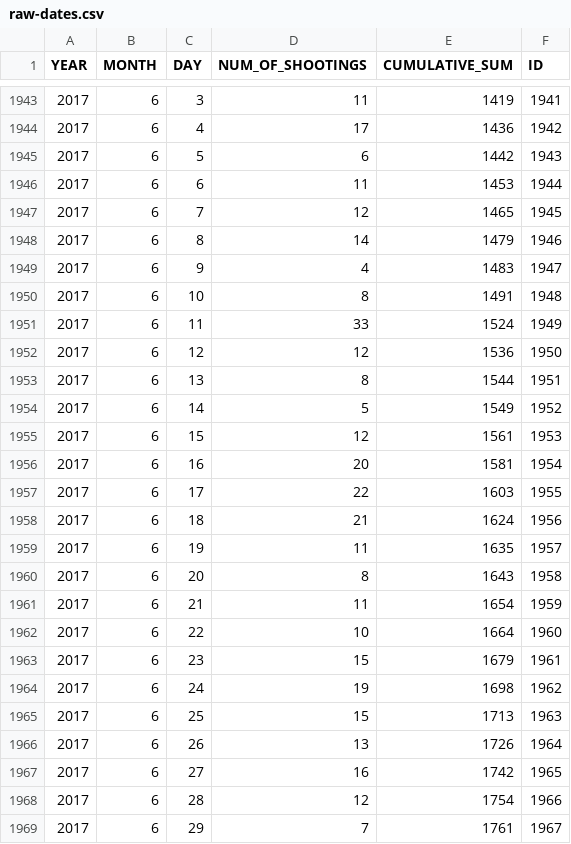
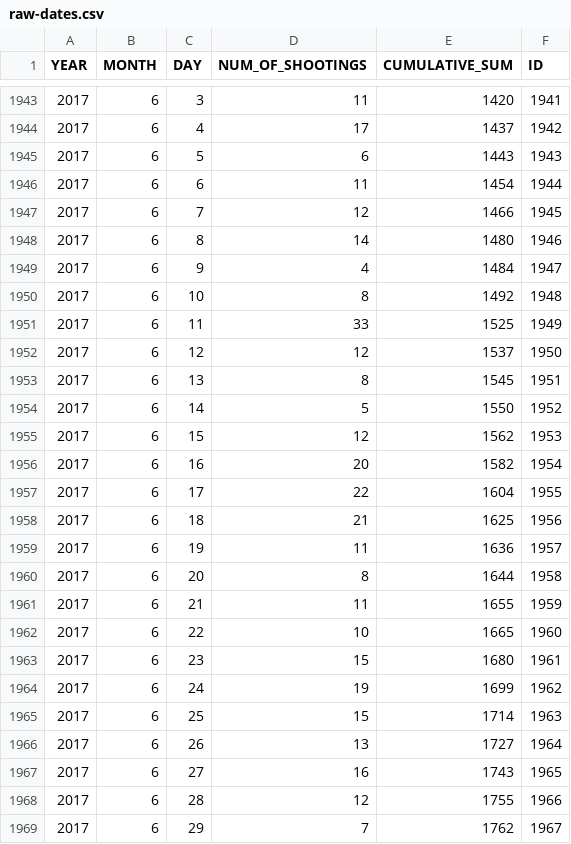
Before and after one commit to ryanbmarx/shooting-homicide-victims, a CSV file: data/raw-dates.csv, drawn as a sheet; only a part is shown, gaps mark what is left out; the diff covers the shown part only.

```diff
--- a/data/raw-dates.csv
+++ b/data/raw-dates.csv
@@ -1943,27 +1943,27 @@ YEAR,MONTH,DAY,NUM_OF_SHOOTINGS,CUMULATIVE_SUM,ID
-2017,6,3,11,1419,1941
-2017,6,4,17,1436,1942
-2017,6,5,6,1442,1943
-2017,6,6,11,1453,1944
-2017,6,7,12,1465,1945
-2017,6,8,14,1479,1946
-2017,6,9,4,1483,1947
-2017,6,10,8,1491,1948
-2017,6,11,33,1524,1949
-2017,6,12,12,1536,1950
-2017,6,13,8,1544,1951
-2017,6,14,5,1549,1952
-2017,6,15,12,1561,1953
-2017,6,16,20,1581,1954
-2017,6,17,22,1603,1955
-2017,6,18,21,1624,1956
-2017,6,19,11,1635,1957
-2017,6,20,8,1643,1958
-2017,6,21,11,1654,1959
-2017,6,22,10,1664,1960
-2017,6,23,15,1679,1961
-2017,6,24,19,1698,1962
-2017,6,25,15,1713,1963
-2017,6,26,13,1726,1964
-2017,6,27,16,1742,1965
-2017,6,28,12,1754,1966
-2017,6,29,7,1761,1967
+2017,6,3,11,1420,1941
+2017,6,4,17,1437,1942
+2017,6,5,6,1443,1943
+2017,6,6,11,1454,1944
+2017,6,7,12,1466,1945
+2017,6,8,14,1480,1946
+2017,6,9,4,1484,1947
+2017,6,10,8,1492,1948
+2017,6,11,33,1525,1949
+2017,6,12,12,1537,1950
+2017,6,13,8,1545,1951
+2017,6,14,5,1550,1952
+2017,6,15,12,1562,1953
+2017,6,16,20,1582,1954
+2017,6,17,22,1604,1955
+2017,6,18,21,1625,1956
+2017,6,19,11,1636,1957
+2017,6,20,8,1644,1958
+2017,6,21,11,1655,1959
+2017,6,22,10,1665,1960
+2017,6,23,15,1680,1961
+2017,6,24,19,1699,1962
+2017,6,25,15,1714,1963
+2017,6,26,13,1727,1964
+2017,6,27,16,1743,1965
+2017,6,28,12,1755,1966
+2017,6,29,7,1762,1967
```
Also changed, not shown: 3 added rows and 34 edited cells elsewhere in this file, 2 other files.
